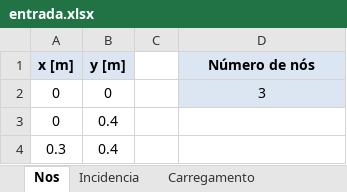
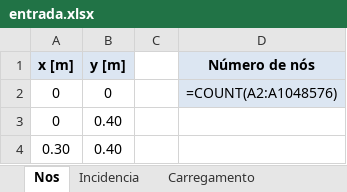
Before and after one commit to thomaschabro/MECSOL-APS4, an Excel workbook: entrada.xlsx, sheet Nos, drawn as a sheet; values as stored, in another font and other column widths than the file's, no borders; formulas without a stored value are shown as written; removed rows and columns are numbered as before the commit, all else as after; the diff names each change by its address in the sheet, - before the commit and + after, or states it on an @@ line.

```diff
--- a/entrada.xlsx (sheet Nos)
+++ b/entrada.xlsx (sheet Nos)
-D2 (Número de nós): 3
+D2 (Número de nós): =COUNT(A2:A1048576)
-B3 (y [m]): 0.4
+B3 (y [m]): 0.40
-row 4: 0.3 | 0.4
+row 4: 0.30 | 0.40
```
Also changed, not shown: sheet Incidencia, sheet Restricao, sheet Carregamento, 1 other file.
